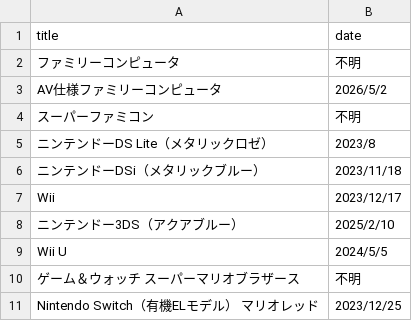
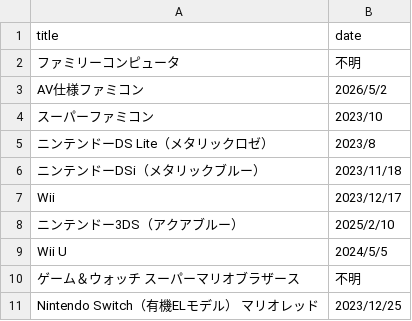
Before and after one commit to yukidama-yoshi/yukidama-yoshi.github.io, a CSV file: gamecollection/hardwares.csv, drawn as a sheet.

Commit message:
Update hardwares.csv

```diff
--- a/gamecollection/hardwares.csv
+++ b/gamecollection/hardwares.csv
@@ -2,4 +2,4 @@ title,date
 ファミリーコンピュータ,不明
-AV仕様ファミリーコンピュータ,2026/5/2
-スーパーファミコン,不明
+AV仕様ファミコン,2026/5/2
+スーパーファミコン,2023/10
 ニンテンドーDS Lite（メタリックロゼ）,2023/8
```
